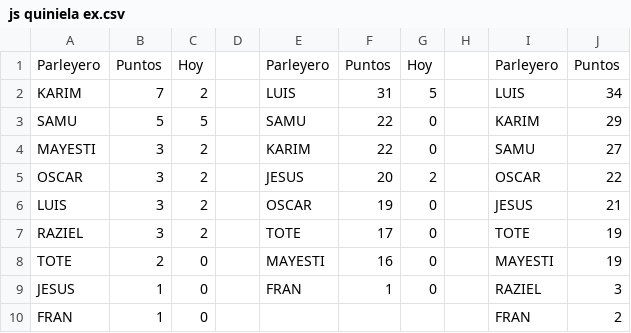
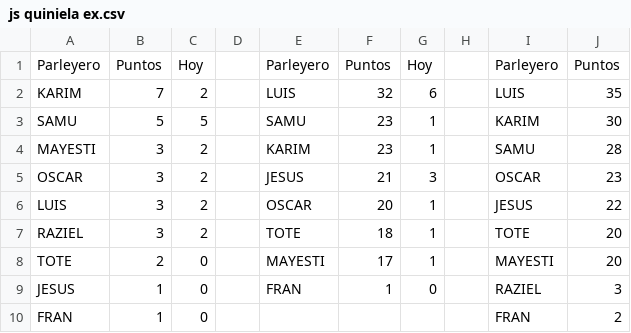
Before and after one commit to sebastienguy/mascuiniela, a CSV file: js quiniela ex.csv, drawn as a sheet.

Commit message:
Add files via upload

```diff
--- a/js quiniela ex.csv
+++ b/js quiniela ex.csv
@@ -1,9 +1,9 @@
 Parleyero;Puntos;Hoy;;Parleyero;Puntos;Hoy;;Parleyero;Puntos
-KARIM;7;2;;LUIS;31;5;;LUIS;34
-SAMU;5;5;;SAMU;22;0;;KARIM;29
-MAYESTI;3;2;;KARIM;22;0;;SAMU;27
-OSCAR;3;2;;JESUS;20;2;;OSCAR;22
-LUIS;3;2;;OSCAR;19;0;;JESUS;21
-RAZIEL;3;2;;TOTE;17;0;;TOTE;19
-TOTE;2;0;;MAYESTI;16;0;;MAYESTI;19
+KARIM;7;2;;LUIS;32;6;;LUIS;35
+SAMU;5;5;;SAMU;23;1;;KARIM;30
+MAYESTI;3;2;;KARIM;23;1;;SAMU;28
+OSCAR;3;2;;JESUS;21;3;;OSCAR;23
+LUIS;3;2;;OSCAR;20;1;;JESUS;22
+RAZIEL;3;2;;TOTE;18;1;;TOTE;20
+TOTE;2;0;;MAYESTI;17;1;;MAYESTI;20
 JESUS;1;0;;FRAN;1;0;;RAZIEL;3
```
